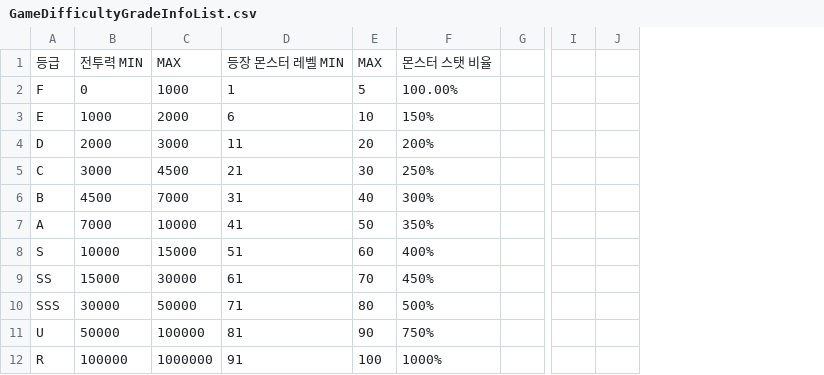
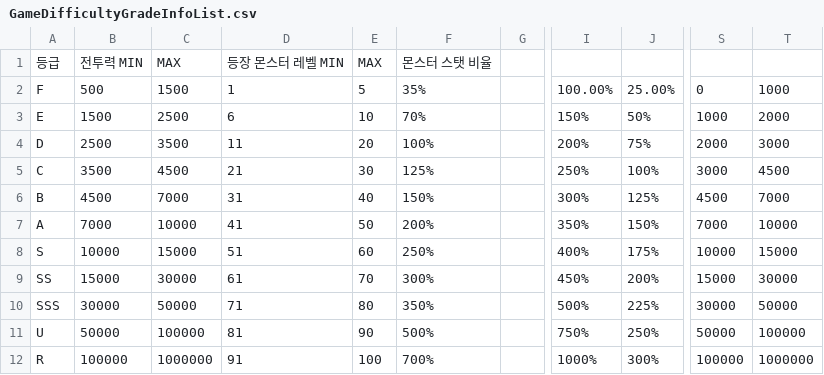
Before and after one commit to irmle/GOC_JavaServer, a CSV file: src/GameDataFiles/GameDifficultyGradeInfoList.csv, drawn as a sheet; only a part is shown, gaps mark what is left out; removed rows and columns are numbered as before the commit, all else as after; the diff names each change by its address in the sheet, - before the commit and + after, or states it on an @@ line.

```diff
--- a/src/GameDataFiles/GameDifficultyGradeInfoList.csv
+++ b/src/GameDataFiles/GameDifficultyGradeInfoList.csv
-column I, empty
-column J, empty
+column I, rows 2-12: 100.00% | 150% | 200% | 250% | 300% | 350% | 400% | 450% | 500% | 750% | 1000%
+column J, rows 2-12: 25.00% | 50% | 75% | 100% | 125% | 150% | 175% | 200% | 225% | 250% | 300%
+column S, rows 2-12: 0 | 1000 | 2000 | 3000 | 4500 | 7000 | 10000 | 15000 | 30000 | 50000 | 100000
+column T, rows 2-12: 1000 | 2000 | 3000 | 4500 | 7000 | 10000 | 15000 | 30000 | 50000 | 100000 | 1000000
-B2: 0
+B2: 500
-C2: 1000
+C2: 1500
-F2: 100.00%
+F2: 35%
-B3: 1000
+B3: 1500
-C3: 2000
+C3: 2500
-F3: 150%
+F3: 70%
-B4: 2000
+B4: 2500
-C4: 3000
+C4: 3500
-F4: 200%
+F4: 100%
-B5: 3000
+B5: 3500
-F5: 250%
+F5: 125%
-F6: 300%
+F6: 150%
-F7: 350%
+F7: 200%
-F8: 400%
+F8: 250%
-F9: 450%
+F9: 300%
-F10: 500%
+F10: 350%
-F11: 750%
+F11: 500%
-F12: 1000%
+F12: 700%
```
Also changed, not shown: src/GameDataFiles/JungleMonsterInfoList.csv, 8 other files.
